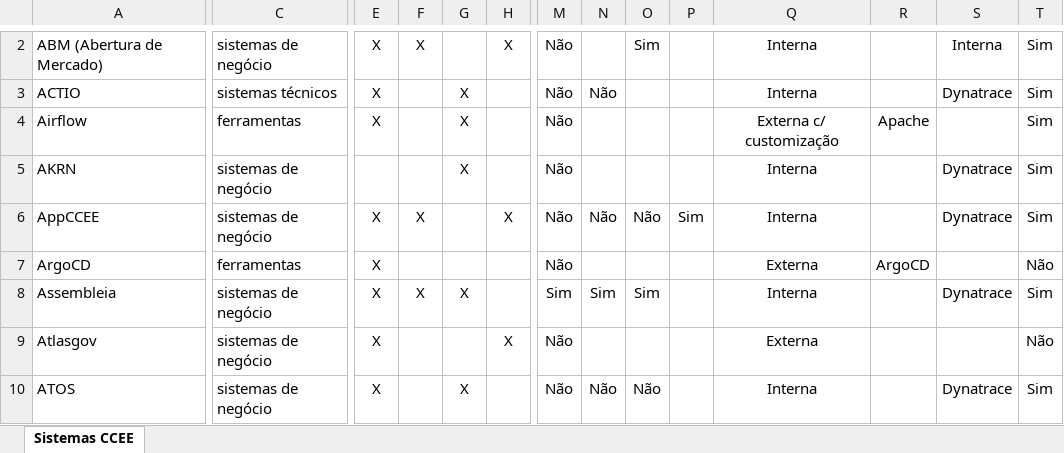
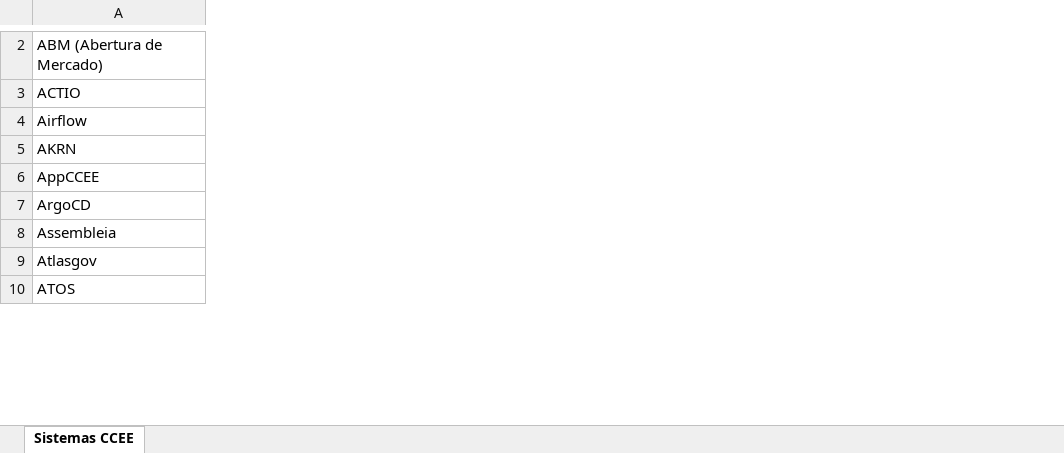
Before and after one commit to lucioacsantos/sgti, an Excel workbook: Mapping_de_Sistemas_CCEE.xlsx, sheet Sistemas CCEE, drawn as a sheet; only a part is shown, gaps mark what is left out; values as stored, in another font and other column widths than the file's, no borders; charts and pictures not drawn; removed rows and columns are numbered as before the commit, all else as after; the diff covers the shown part only; the diff names each change by its address in the sheet, - before the commit and + after, or states it on an @@ line.

```diff
--- a/Mapping_de_Sistemas_CCEE.xlsx (sheet Sistemas CCEE)
+++ b/Mapping_de_Sistemas_CCEE.xlsx (sheet Sistemas CCEE)
-column C, rows 2-10: sistemas de negócio | sistemas técnicos | ferramentas | sistemas de negócio | sistemas de negócio | ferramentas | sistemas de negócio | sistemas de negócio | sistemas de negócio
-column E, rows 2-10: X | X | X |  | X | X | X | X | X
-column F, rows 2-8: X |  |  |  | X |  | X
-column G, rows 3-10: X | X | X |  |  | X |  | X
-column H, rows 2-9: X |  |  |  | X |  |  | X
-column M, rows 2-10: Não | Não | Não | Não | Não | Não | Sim | Não | Não
-column N, rows 3-10: Não |  |  | Não |  | Sim |  | Não
-column O, rows 2-10: Sim |  |  |  | Não |  | Sim |  | Não
-column P, row 6: Sim
-column Q, rows 2-10: Interna | Interna | Externa c/ customização | Interna | Interna | Externa | Interna | Externa | Interna
-column R, rows 4-7: Apache |  |  | ArgoCD
-column S, rows 2-10: Interna | Dynatrace |  | Dynatrace | Dynatrace |  | Dynatrace |  | Dynatrace
-column T, rows 2-10: Sim | Sim | Sim | Sim | Sim | Não | Sim | Não | Sim
```
Also changed, not shown: 1 added row, 1 removed row and 2 edited cells elsewhere in this sheet, charts or pictures, 5 other files.
